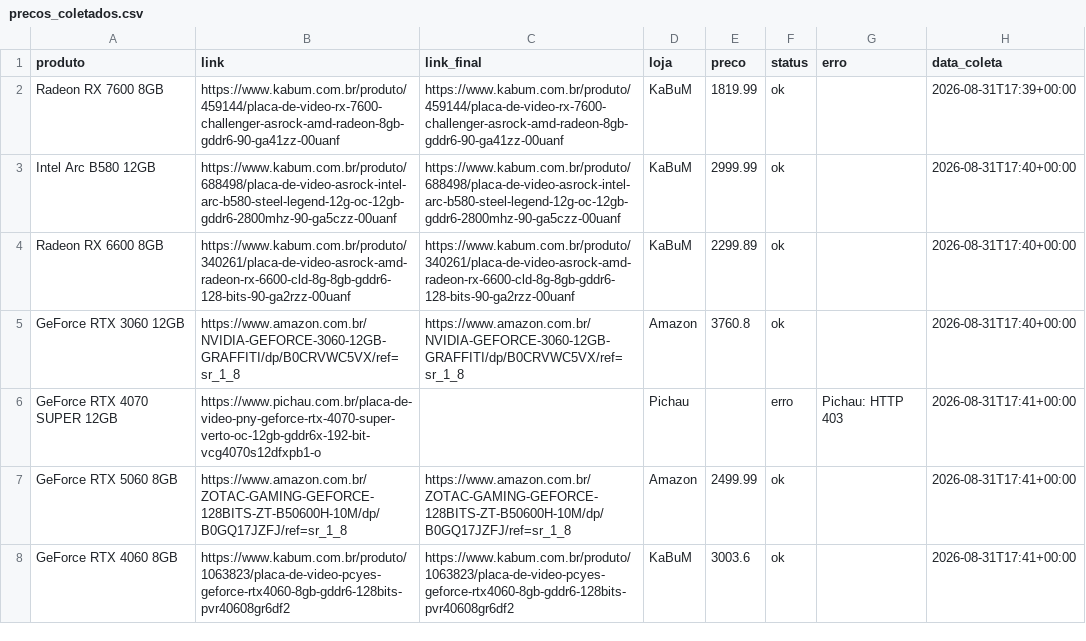
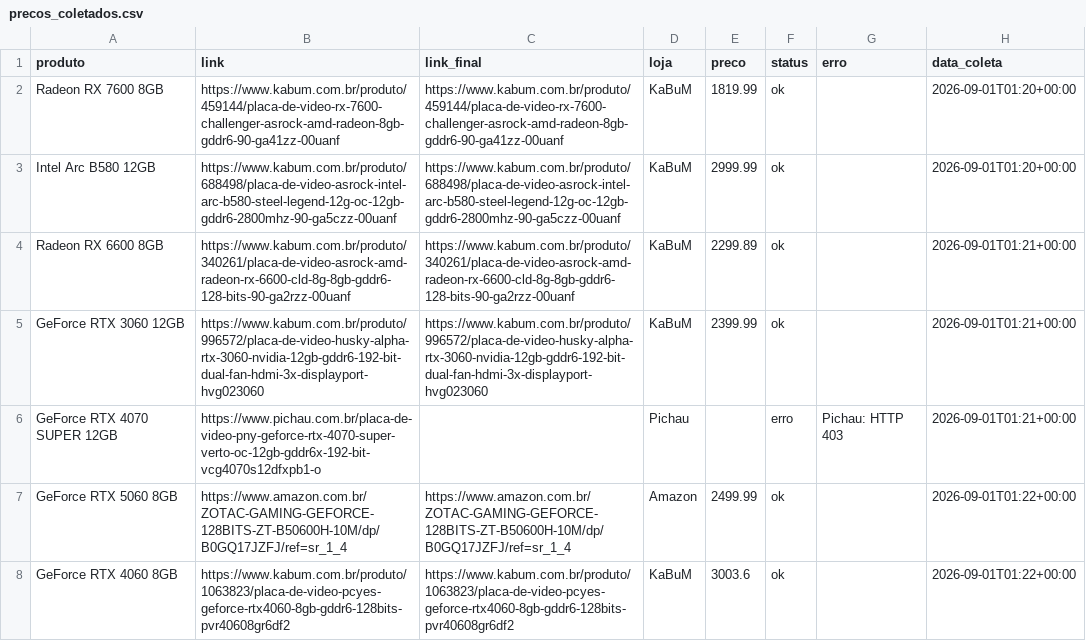
Before and after one commit to fabioconceicao22/radar-gpu-gamer-br, a CSV file: data/precos_coletados.csv, drawn as a sheet.

```diff
--- a/data/precos_coletados.csv
+++ b/data/precos_coletados.csv
@@ -1,8 +1,8 @@
 produto,link,link_final,loja,preco,status,erro,data_coleta
-Radeon RX 7600 8GB,https://www.kabum.com.br/produto/459144/placa-de-video-rx-7600-challenger-asrock-amd-radeon-8gb-gddr6-90-ga41zz-00uanf,https://www.kabum.com.br/produto/459144/placa-de-video-rx-7600-challenger-asrock-amd-radeon-8gb-gddr6-90-ga41zz-00uanf,KaBuM,1819.99,ok,,2026-08-31T17:39+00:00
-Intel Arc B580 12GB,https://www.kabum.com.br/produto/688498/placa-de-video-asrock-intel-arc-b580-steel-legend-12g-oc-12gb-gddr6-2800mhz-90-ga5czz-00uanf,https://www.kabum.com.br/produto/688498/placa-de-video-asrock-intel-arc-b580-steel-legend-12g-oc-12gb-gddr6-2800mhz-90-ga5czz-00uanf,KaBuM,2999.99,ok,,2026-08-31T17:40+00:00
-Radeon RX 6600 8GB,https://www.kabum.com.br/produto/340261/placa-de-video-asrock-amd-radeon-rx-6600-cld-8g-8gb-gddr6-128-bits-90-ga2rzz-00uanf,https://www.kabum.com.br/produto/340261/placa-de-video-asrock-amd-radeon-rx-6600-cld-8g-8gb-gddr6-128-bits-90-ga2rzz-00uanf,KaBuM,2299.89,ok,,2026-08-31T17:40+00:00
-GeForce RTX 3060 12GB,https://www.amazon.com.br/NVIDIA-GEFORCE-3060-12GB-GRAFFITI/dp/B0CRVWC5VX/ref=sr_1_8,https://www.amazon.com.br/NVIDIA-GEFORCE-3060-12GB-GRAFFITI/dp/B0CRVWC5VX/ref=sr_1_8,Amazon,3760.8,ok,,2026-08-31T17:40+00:00
-GeForce RTX 4070 SUPER 12GB,https://www.pichau.com.br/placa-de-video-pny-geforce-rtx-4070-super-verto-oc-12gb-gddr6x-192-bit-vcg4070s12dfxpb1-o,,Pichau,,erro,Pichau: HTTP 403,2026-08-31T17:41+00:00
-GeForce RTX 5060 8GB,https://www.amazon.com.br/ZOTAC-GAMING-GEFORCE-128BITS-ZT-B50600H-10M/dp/B0GQ17JZFJ/ref=sr_1_8,https://www.amazon.com.br/ZOTAC-GAMING-GEFORCE-128BITS-ZT-B50600H-10M/dp/B0GQ17JZFJ/ref=sr_1_8,Amazon,2499.99,ok,,2026-08-31T17:41+00:00
-GeForce RTX 4060 8GB,https://www.kabum.com.br/produto/1063823/placa-de-video-pcyes-geforce-rtx4060-8gb-gddr6-128bits-pvr40608gr6df2,https://www.kabum.com.br/produto/1063823/placa-de-video-pcyes-geforce-rtx4060-8gb-gddr6-128bits-pvr40608gr6df2,KaBuM,3003.6,ok,,2026-08-31T17:41+00:00
+Radeon RX 7600 8GB,https://www.kabum.com.br/produto/459144/placa-de-video-rx-7600-challenger-asrock-amd-radeon-8gb-gddr6-90-ga41zz-00uanf,https://www.kabum.com.br/produto/459144/placa-de-video-rx-7600-challenger-asrock-amd-radeon-8gb-gddr6-90-ga41zz-00uanf,KaBuM,1819.99,ok,,2026-09-01T01:20+00:00
+Intel Arc B580 12GB,https://www.kabum.com.br/produto/688498/placa-de-video-asrock-intel-arc-b580-steel-legend-12g-oc-12gb-gddr6-2800mhz-90-ga5czz-00uanf,https://www.kabum.com.br/produto/688498/placa-de-video-asrock-intel-arc-b580-steel-legend-12g-oc-12gb-gddr6-2800mhz-90-ga5czz-00uanf,KaBuM,2999.99,ok,,2026-09-01T01:20+00:00
+Radeon RX 6600 8GB,https://www.kabum.com.br/produto/340261/placa-de-video-asrock-amd-radeon-rx-6600-cld-8g-8gb-gddr6-128-bits-90-ga2rzz-00uanf,https://www.kabum.com.br/produto/340261/placa-de-video-asrock-amd-radeon-rx-6600-cld-8g-8gb-gddr6-128-bits-90-ga2rzz-00uanf,KaBuM,2299.89,ok,,2026-09-01T01:21+00:00
+GeForce RTX 3060 12GB,https://www.kabum.com.br/produto/996572/placa-de-video-husky-alpha-rtx-3060-nvidia-12gb-gddr6-192-bit-dual-fan-hdmi-3x-displayport-hvg023060,https://www.kabum.com.br/produto/996572/placa-de-video-husky-alpha-rtx-3060-nvidia-12gb-gddr6-192-bit-dual-fan-hdmi-3x-displayport-hvg023060,KaBuM,2399.99,ok,,2026-09-01T01:21+00:00
+GeForce RTX 4070 SUPER 12GB,https://www.pichau.com.br/placa-de-video-pny-geforce-rtx-4070-super-verto-oc-12gb-gddr6x-192-bit-vcg4070s12dfxpb1-o,,Pichau,,erro,Pichau: HTTP 403,2026-09-01T01:21+00:00
+GeForce RTX 5060 8GB,https://www.amazon.com.br/ZOTAC-GAMING-GEFORCE-128BITS-ZT-B50600H-10M/dp/B0GQ17JZFJ/ref=sr_1_4,https://www.amazon.com.br/ZOTAC-GAMING-GEFORCE-128BITS-ZT-B50600H-10M/dp/B0GQ17JZFJ/ref=sr_1_4,Amazon,2499.99,ok,,2026-09-01T01:22+00:00
+GeForce RTX 4060 8GB,https://www.kabum.com.br/produto/1063823/placa-de-video-pcyes-geforce-rtx4060-8gb-gddr6-128bits-pvr40608gr6df2,https://www.kabum.com.br/produto/1063823/placa-de-video-pcyes-geforce-rtx4060-8gb-gddr6-128bits-pvr40608gr6df2,KaBuM,3003.6,ok,,2026-09-01T01:22+00:00
```
